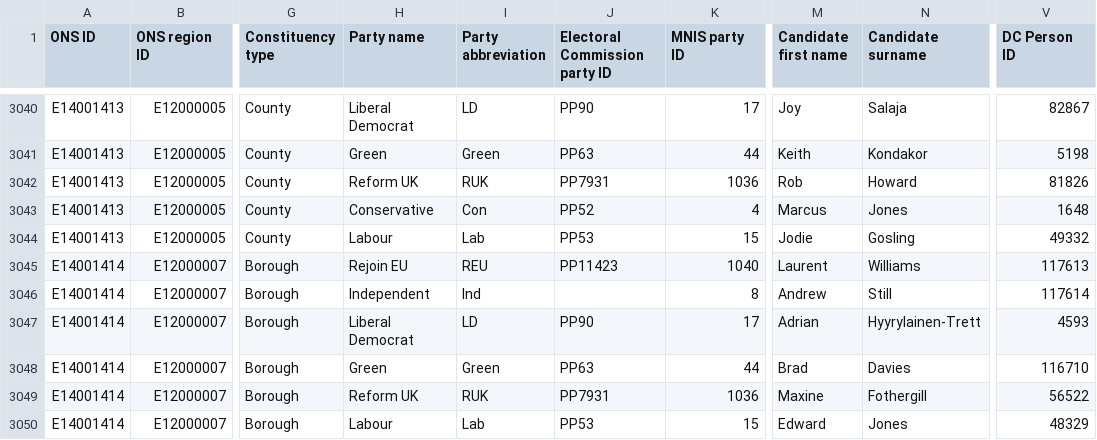
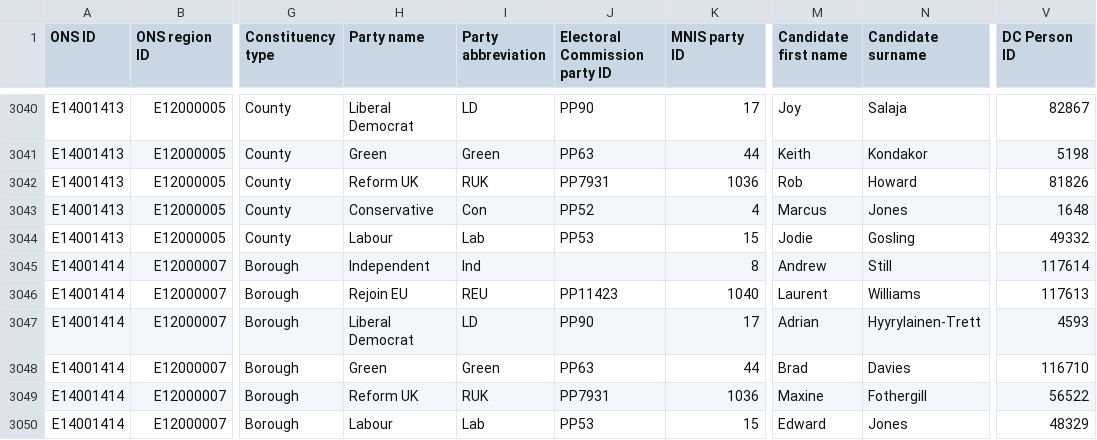
Before and after one commit to ukparliament/psephology, a CSV file: db/data/results-by-parliament/59/general-election/candidacies.csv, drawn as a sheet; only a part is shown, gaps mark what is left out; the diff names each change by its address in the sheet, - before the commit and + after, or states it on an @@ line.

Commit message:
more corrections from louie / emily

```diff
--- a/db/data/results-by-parliament/59/general-election/candidacies.csv
+++ b/db/data/results-by-parliament/59/general-election/candidacies.csv
-H3045 (Party name): Rejoin EU
+H3045 (Party name): Independent
-I3045 (Party abbreviation): REU
+I3045 (Party abbreviation): Ind
-J3045 (Electoral Commission party ID): PP11423
+J3045 (Electoral Commission party ID): (empty)
-K3045 (MNIS party ID): 1040
+K3045 (MNIS party ID): 8
-M3045 (Candidate first name): Laurent
+M3045 (Candidate first name): Andrew
-N3045 (Candidate surname): Williams
+N3045 (Candidate surname): Still
-V3045 (DC Person ID): 117613
+V3045 (DC Person ID): 117614
-H3046 (Party name): Independent
+H3046 (Party name): Rejoin EU
-I3046 (Party abbreviation): Ind
+I3046 (Party abbreviation): REU
-J3046 (Electoral Commission party ID): (empty)
+J3046 (Electoral Commission party ID): PP11423
-K3046 (MNIS party ID): 8
+K3046 (MNIS party ID): 1040
-M3046 (Candidate first name): Andrew
+M3046 (Candidate first name): Laurent
-N3046 (Candidate surname): Still
+N3046 (Candidate surname): Williams
-V3046 (DC Person ID): 117614
+V3046 (DC Person ID): 117613
```
